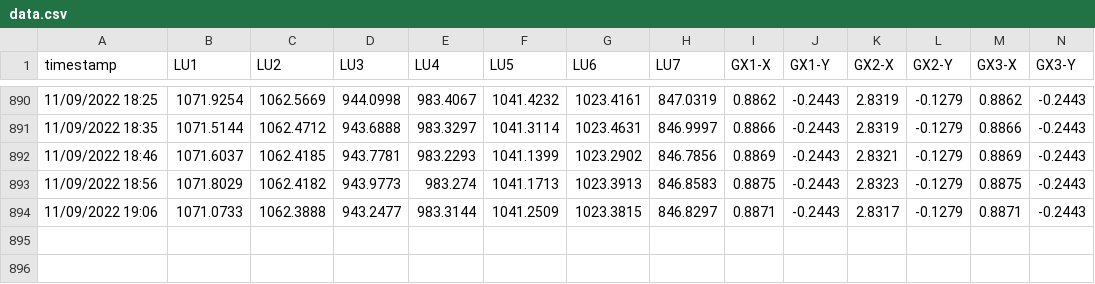
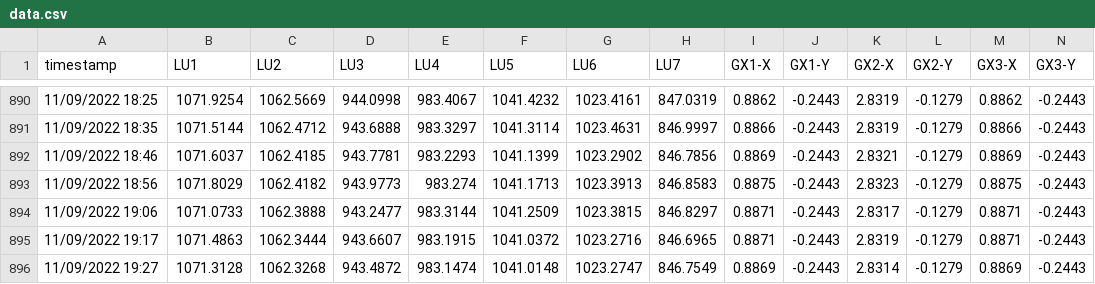
Before and after one commit to nbhung58/IoT-Python-Code, a CSV file: data.csv, drawn as a sheet; only a part is shown, gaps mark what is left out; the diff names each change by its address in the sheet, - before the commit and + after, or states it on an @@ line.

Commit message:
update

```diff
--- a/data.csv
+++ b/data.csv
+row 895: 11/09/2022 19:17 | 1071.4863 | 1062.3444 | 943.6607 | 983.1915 | 1041.0372 | 1023.2716 | 846.6965 | 0.8871 | -0.2443 | 2.8319 | -0.1279 | 0.8871 | -0.2443
+row 896: 11/09/2022 19:27 | 1071.3128 | 1062.3268 | 943.4872 | 983.1474 | 1041.0148 | 1023.2747 | 846.7549 | 0.8869 | -0.2443 | 2.8314 | -0.1279 | 0.8869 | -0.2443
```
